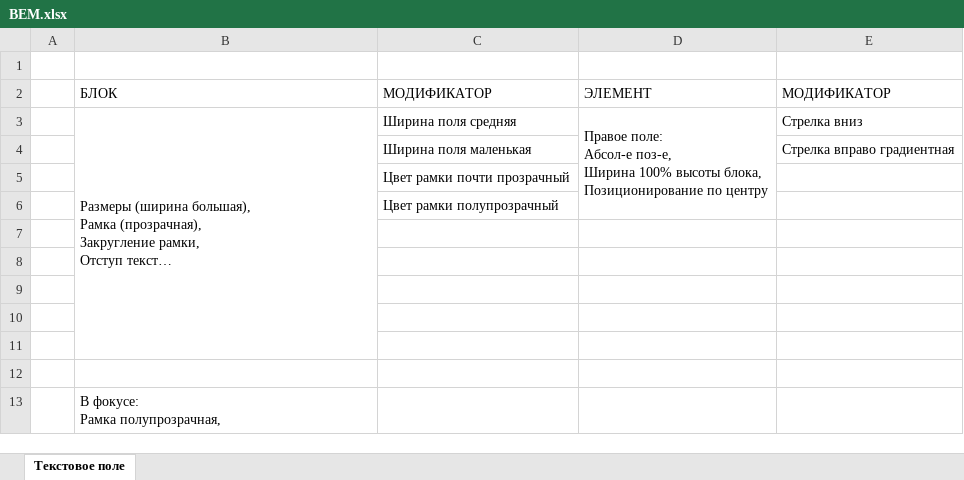
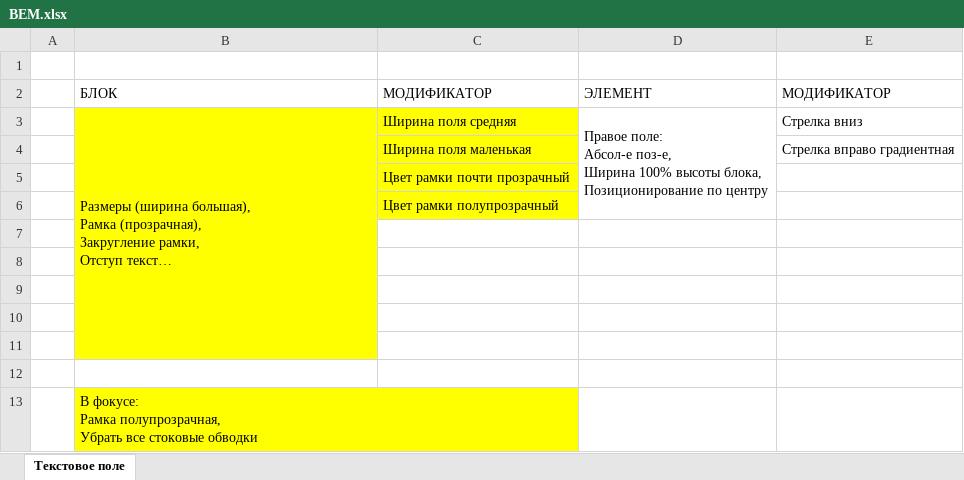
Before and after one commit to Vasily-Bolt/fsd-team-project, an Excel workbook: BEM.xlsx, sheet Текстовое поле, drawn as a sheet; long unchanged cells end in …; values as stored, in another font and other column widths than the file's, no borders; charts and pictures not drawn; ↵ is a line break in a cell; the diff names each change by its address in the sheet, - before the commit and + after, or states it on an @@ line.

```diff
--- a/BEM.xlsx (sheet Текстовое поле)
+++ b/BEM.xlsx (sheet Текстовое поле)
-B3:C6 fill: none
+B3:C6 fill: #FFFF00
-B7:B11 fill: none
+B7:B11 fill: #FFFF00
-B13: В фокусе: ↵ Рамка полупрозрачная,
+B13: В фокусе: ↵ Рамка полупрозрачная, ↵ Убрать все стоковые обводки
-B13 fill: none
+B13 fill: #FFFF00
```
Also changed, not shown: charts or pictures, 3 other files.
